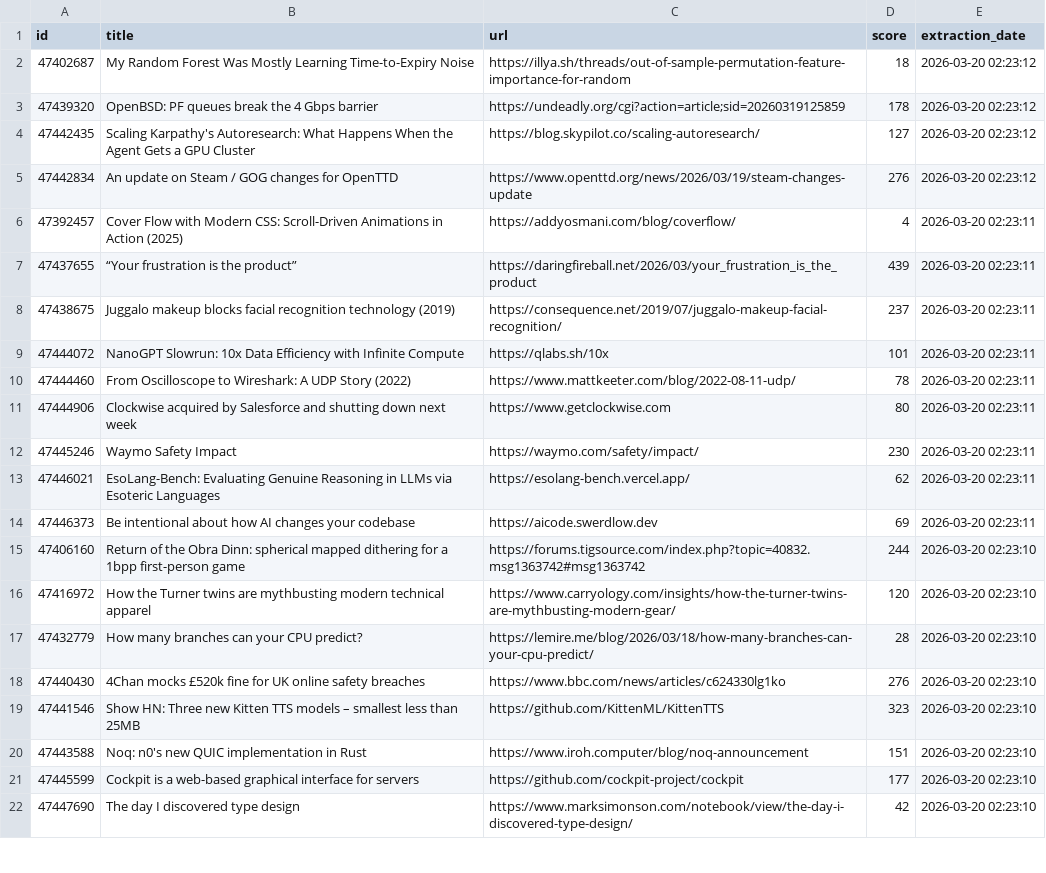
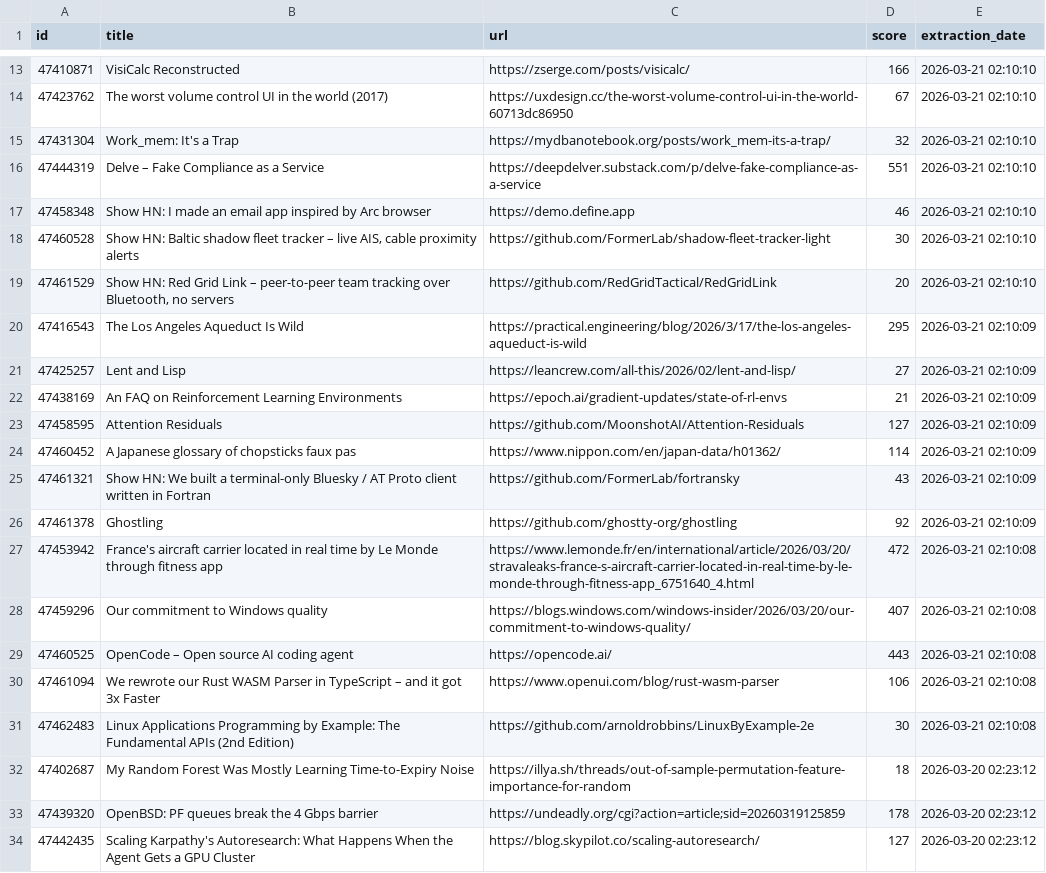
Before and after one commit to shakeel4451/cloud-automated-ETL-pipeline, a CSV file: daily_report.csv, drawn as a sheet; only a part is shown, gaps mark what is left out; the shorter side is filled out with more unchanged rows; the diff covers the shown part only.

```diff
--- a/daily_report.csv
+++ b/daily_report.csv
@@ -2 +13,20 @@ id,title,url,score,extraction_date
+47410871,VisiCalc Reconstructed,https://zserge.com/posts/visicalc/,166,2026-03-21 02:10:10
+47423762,The worst volume control UI in the world (2017),https://uxdesign.cc/the-worst-volume-control-ui-in-the-world-60713dc86950,67,2026-03-21 02:10:10
+47431304,Work_mem: It's a Trap,https://mydbanotebook.org/posts/work_mem-its-a-trap/,32,2026-03-21 02:10:10
+47444319,Delve – Fake Compliance as a Service,https://deepdelver.substack.com/p/delve-fake-compliance-as-a-service,551,2026-03-21 02:10:10
+47458348,Show HN: I made an email app inspired by Arc browser,https://demo.define.app,46,2026-03-21 02:10:10
+47460528,"Show HN: Baltic shadow fleet tracker – live AIS, cable proximity alerts",https://github.com/FormerLab/shadow-fleet-tracker-light,30,2026-03-21 02:10:10
+47461529,"Show HN: Red Grid Link – peer-to-peer team tracking over Bluetooth, no servers",https://github.com/RedGridTactical/RedGridLink,20,2026-03-21 02:10:10
+47416543,The Los Angeles Aqueduct Is Wild,https://practical.engineering/blog/2026/3/17/the-los-angeles-aqueduct-is-wild,295,2026-03-21 02:10:09
+47425257,Lent and Lisp,https://leancrew.com/all-this/2026/02/lent-and-lisp/,27,2026-03-21 02:10:09
+47438169,An FAQ on Reinforcement Learning Environments,https://epoch.ai/gradient-updates/state-of-rl-envs,21,2026-03-21 02:10:09
+47458595,Attention Residuals,https://github.com/MoonshotAI/Attention-Residuals,127,2026-03-21 02:10:09
+47460452,A Japanese glossary of chopsticks faux pas,https://www.nippon.com/en/japan-data/h01362/,114,2026-03-21 02:10:09
+47461321,Show HN: We built a terminal-only Bluesky / AT Proto client written in Fortran,https://github.com/FormerLab/fortransky,43,2026-03-21 02:10:09
+47461378,Ghostling,https://github.com/ghostty-org/ghostling,92,2026-03-21 02:10:09
+47453942,France's aircraft carrier located in real time by Le Monde through fitness app,https://www.lemonde.fr/en/international/article/2026/03/20/stravaleaks-france-s-aircraft-carrier-located-in-real-time-by-le-monde-through-fitness-app_6751640_4.html,472,2026-03-21 02:10:08
+47459296,Our commitment to Windows quality,https://blogs.windows.com/windows-insider/2026/03/20/our-commitment-to-windows-quality/,407,2026-03-21 02:10:08
+47460525,OpenCode – Open source AI coding agent,https://opencode.ai/,443,2026-03-21 02:10:08
+47461094,We rewrote our Rust WASM Parser in TypeScript – and it got 3x Faster,https://www.openui.com/blog/rust-wasm-parser,106,2026-03-21 02:10:08
+47462483,Linux Applications Programming by Example: The Fundamental APIs (2nd Edition),https://github.com/arnoldrobbins/LinuxByExample-2e,30,2026-03-21 02:10:08
 47402687,My Random Forest Was Mostly Learning Time-to-Expiry Noise,https://illya.sh/threads/out-of-sample-permutation-feature-importance-for-random,18,2026-03-20 02:23:12
```
Also changed, not shown: 11 added rows elsewhere in this file, 1 other file.
